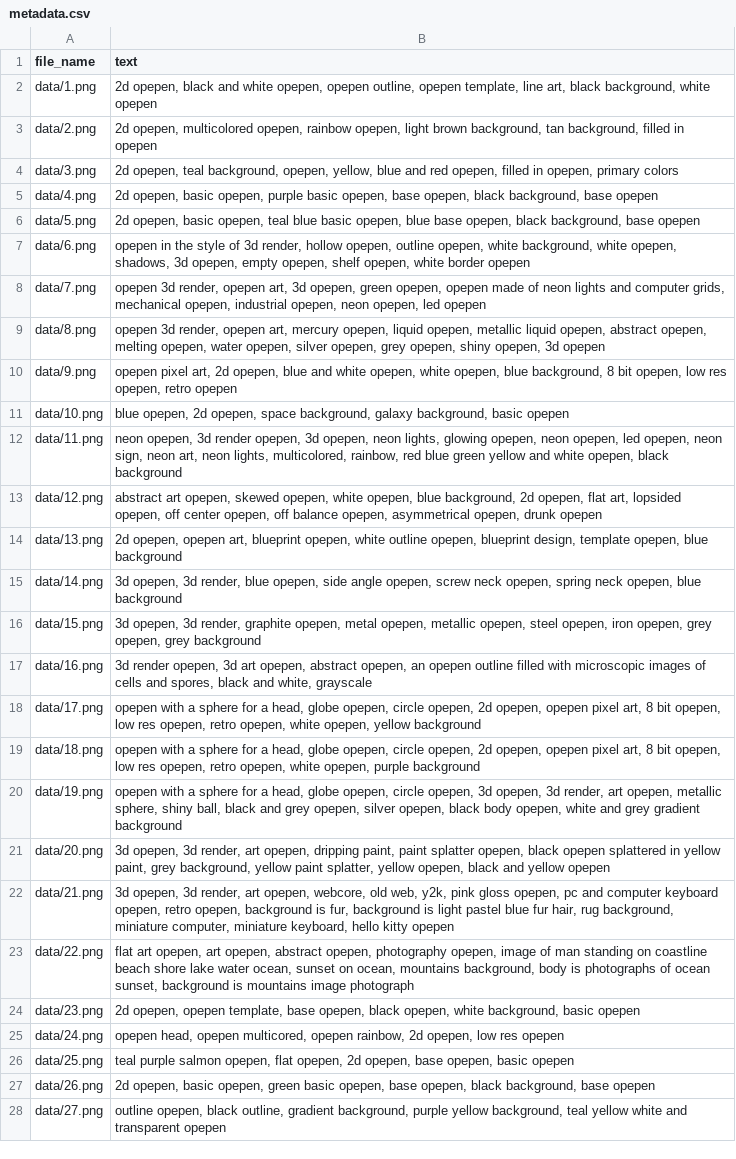
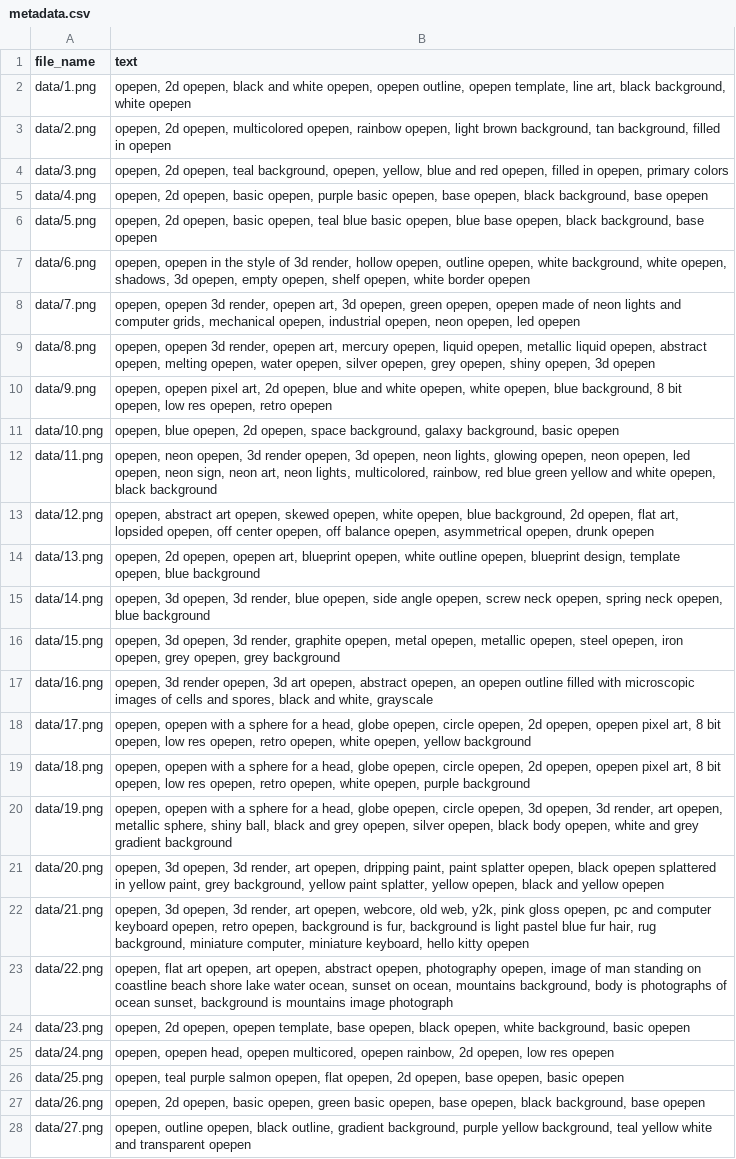
Before and after one commit to yu-jeffy/opepen-sd, a CSV file: metadata.csv, drawn as a sheet; only a part is shown; the diff covers the shown part only; the diff names each change by its address in the sheet, - before the commit and + after, or states it on an @@ line.

Commit message:
opepen tag

```diff
--- a/metadata.csv
+++ b/metadata.csv
-B2 (text): 2d opepen,…
+B2 (text): opepen, 2d opepen,…
-B3 (text): 2d opepen,…
+B3 (text): opepen, 2d opepen,…
-B4 (text): 2d opepen,…
+B4 (text): opepen, 2d opepen,…
-B5 (text): 2d opepen,…
+B5 (text): opepen, 2d opepen,…
-B6 (text): 2d opepen,…
+B6 (text): opepen, 2d opepen,…
-B7 (text): opepen in…
+B7 (text): opepen, opepen in…
-B8 (text): opepen 3d…
+B8 (text): opepen, opepen 3d…
-B9 (text): opepen 3d…
+B9 (text): opepen, opepen 3d…
-B10 (text): opepen pixel…
+B10 (text): opepen, opepen pixel…
-B11 (text): blue opepen,…
+B11 (text): opepen, blue opepen,…
-B12 (text): neon opepen,…
+B12 (text): opepen, neon opepen,…
-B13 (text): abstract art…
+B13 (text): opepen, abstract art…
-B14 (text): 2d opepen,…
+B14 (text): opepen, 2d opepen,…
-B15 (text): 3d opepen,…
+B15 (text): opepen, 3d opepen,…
-B16 (text): 3d opepen,…
+B16 (text): opepen, 3d opepen,…
-B17 (text): 3d render…
+B17 (text): opepen, 3d render…
-B18 (text): opepen with…
+B18 (text): opepen, opepen with…
-B19 (text): opepen with…
+B19 (text): opepen, opepen with…
-B20 (text): opepen with…
+B20 (text): opepen, opepen with…
-B21 (text): 3d opepen,…
+B21 (text): opepen, 3d opepen,…
-B22 (text): 3d opepen,…
+B22 (text): opepen, 3d opepen,…
-B23 (text): flat art…
+B23 (text): opepen, flat art…
-B24 (text): 2d opepen,…
+B24 (text): opepen, 2d opepen,…
-B25 (text): opepen head,…
+B25 (text): opepen, opepen head,…
-B26 (text): teal purple…
+B26 (text): opepen, teal purple…
-B27 (text): 2d opepen,…
+B27 (text): opepen, 2d opepen,…
-B28 (text): outline opepen,…
+B28 (text): opepen, outline opepen,…
```
Also changed, not shown: 43 edited cells elsewhere in this file.
